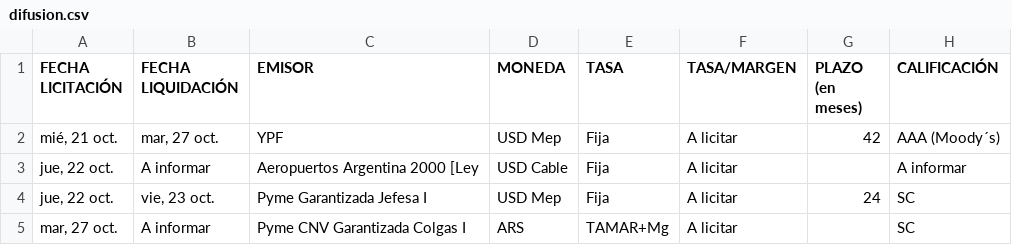
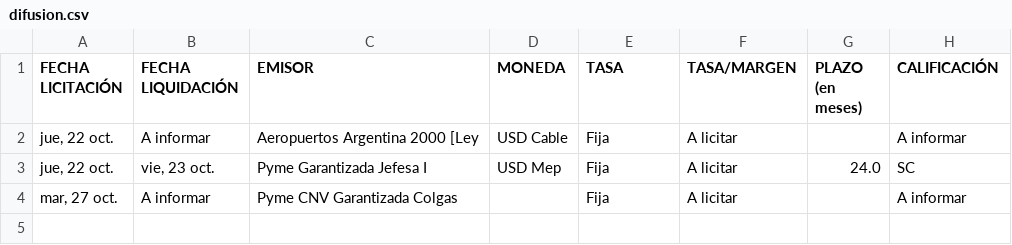
Before and after one commit to ramiellero/Caidas-de-deudas, a CSV file: StoneX/difusion.csv, drawn as a sheet.

```diff
--- a/StoneX/difusion.csv
+++ b/StoneX/difusion.csv
@@ -1,5 +1,4 @@
 FECHA LICITACIÓN;FECHA LIQUIDACIÓN;EMISOR;MONEDA;TASA;TASA/MARGEN;PLAZO (en meses);CALIFICACIÓN
-mié, 21 oct.;mar, 27 oct.;YPF;USD Mep;Fija;A licitar;42;AAA (Moody´s)
 jue, 22 oct.;A informar;Aeropuertos Argentina 2000 [Ley;USD Cable;Fija;A licitar;;A informar
-jue, 22 oct.;vie, 23 oct.;Pyme Garantizada Jefesa I;USD Mep;Fija;A licitar;24;SC
-mar, 27 oct.;A informar;Pyme CNV Garantizada Colgas I;ARS;TAMAR+Mg;A licitar;;SC
+jue, 22 oct.;vie, 23 oct.;Pyme Garantizada Jefesa I;USD Mep;Fija;A licitar;24.0;SC
+mar, 27 oct.;A informar;Pyme CNV Garantizada Colgas;;Fija;A licitar;;A informar
```
Also changed, not shown: 2 other files.
